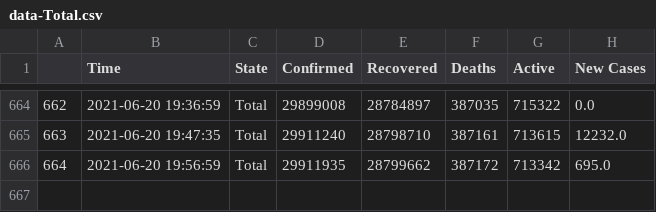
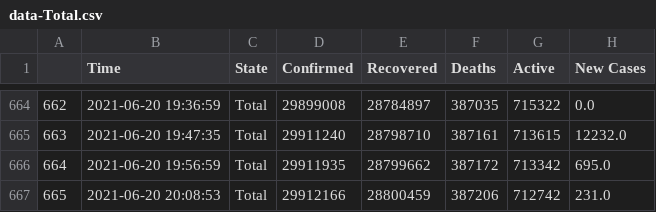
Before and after one commit to dakkshesh07/covid19_data-india-DERP, a CSV file: Total/data-Total.csv, drawn as a sheet; only a part is shown, gaps mark what is left out.

Commit message:
Total: upload updated datasets, fetched on 2021-06-20 20:08:53

```diff
--- a/Total/data-Total.csv
+++ b/Total/data-Total.csv
@@ -666 +666,2 @@
 664,2021-06-20 19:56:59,Total,29911935,28799662,387172,713342,695.0
+665,2021-06-20 20:08:53,Total,29912166,28800459,387206,712742,231.0
```
